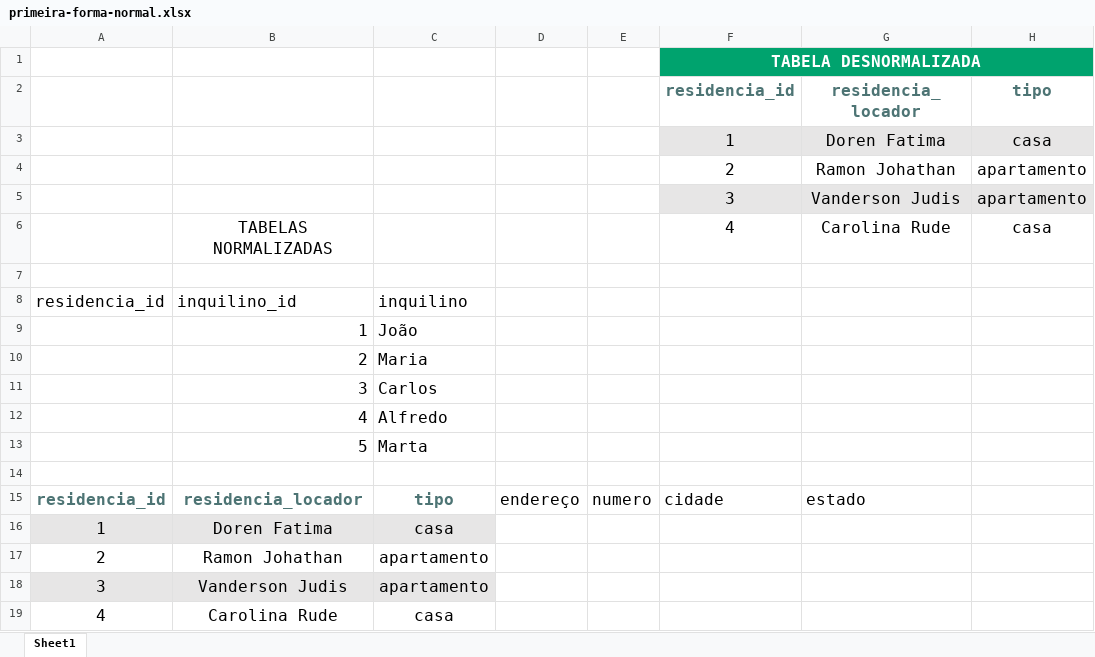
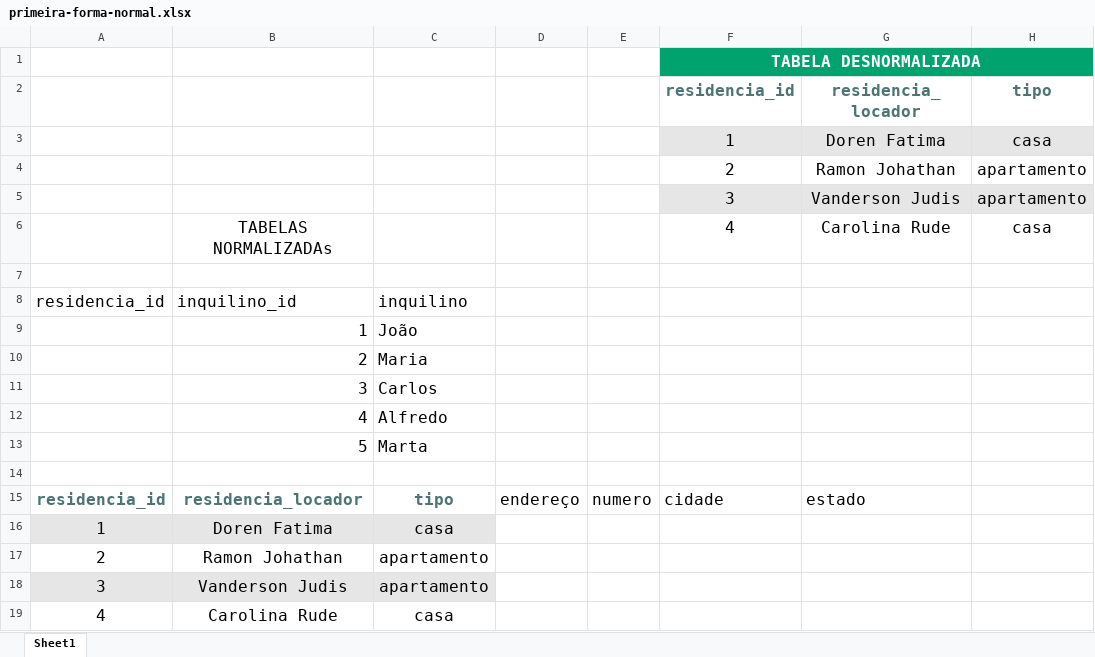
Before and after one commit to rodriguesrai/trybe-exercises, an Excel workbook: back-end/secao2-dia3/primeira-forma-normal.xlsx, sheet Sheet1, drawn as a sheet; only a part is shown; values as stored, in another font and other column widths than the file's, no borders; the diff names each change by its address in the sheet, - before the commit and + after, or states it on an @@ line.

Commit message:
git

```diff
--- a/back-end/secao2-dia3/primeira-forma-normal.xlsx (sheet Sheet1)
+++ b/back-end/secao2-dia3/primeira-forma-normal.xlsx (sheet Sheet1)
-B6: TABELAS NORMALIZADAS
+B6: TABELAS NORMALIZADAs
```
